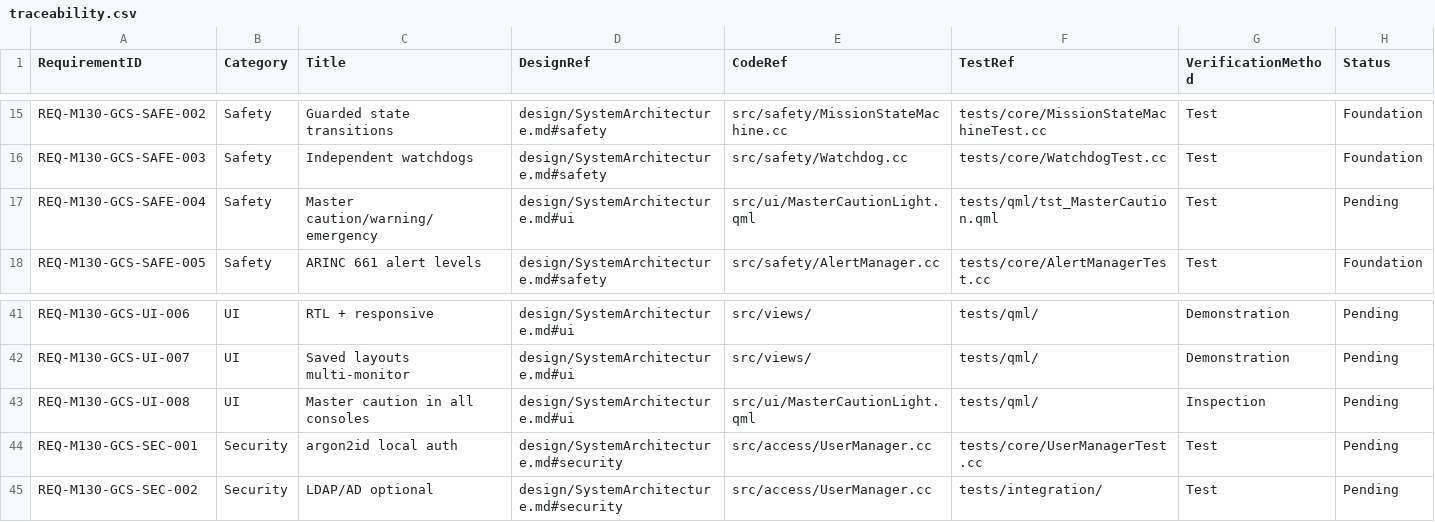
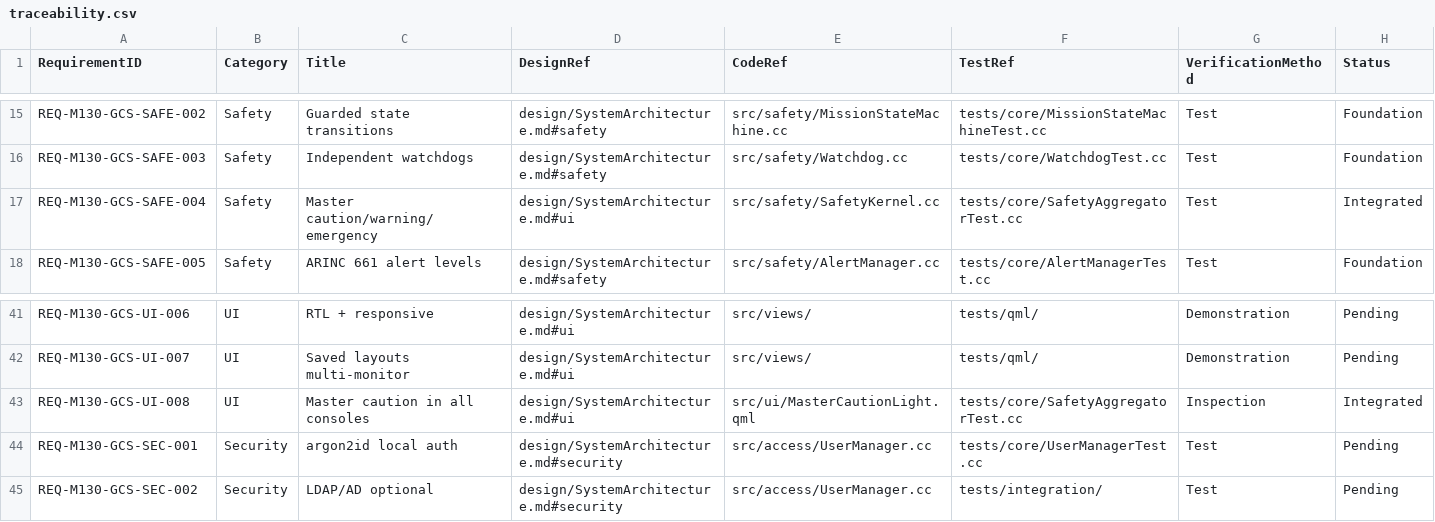
Before and after one commit to shebah2040-max/_m13, a CSV file: qgc/custom/docs/requirements/traceability.csv, drawn as a sheet; only a part is shown, gaps mark what is left out.

```diff
--- a/qgc/custom/docs/requirements/traceability.csv
+++ b/qgc/custom/docs/requirements/traceability.csv
@@ -16,3 +16,3 @@ REQ-M130-GCS-SAFE-002,Safety,Guarded state transitions,design/SystemArchitecture
 REQ-M130-GCS-SAFE-003,Safety,Independent watchdogs,design/SystemArchitecture.md#safety,src/safety/Watchdog.cc,tests/core/WatchdogTest.cc,Test,Foundation
-REQ-M130-GCS-SAFE-004,Safety,Master caution/warning/emergency,design/SystemArchitecture.md#ui,src/ui/MasterCautionLight.qml,tests/qml/tst_MasterCaution.qml,Test,Pending
+REQ-M130-GCS-SAFE-004,Safety,Master caution/warning/emergency,design/SystemArchitecture.md#ui,src/safety/SafetyKernel.cc,tests/core/SafetyAggregatorTest.cc,Test,Integrated
 REQ-M130-GCS-SAFE-005,Safety,ARINC 661 alert levels,design/SystemArchitecture.md#safety,src/safety/AlertManager.cc,tests/core/AlertManagerTest.cc,Test,Foundation
@@ -42,3 +42,3 @@ REQ-M130-GCS-UI-006,UI,RTL + responsive,design/SystemArchitecture.md#ui,src/view
 REQ-M130-GCS-UI-007,UI,Saved layouts multi-monitor,design/SystemArchitecture.md#ui,src/views/,tests/qml/,Demonstration,Pending
-REQ-M130-GCS-UI-008,UI,Master caution in all consoles,design/SystemArchitecture.md#ui,src/ui/MasterCautionLight.qml,tests/qml/,Inspection,Pending
+REQ-M130-GCS-UI-008,UI,Master caution in all consoles,design/SystemArchitecture.md#ui,src/ui/MasterCautionLight.qml,tests/core/SafetyAggregatorTest.cc,Inspection,Integrated
 REQ-M130-GCS-SEC-001,Security,argon2id local auth,design/SystemArchitecture.md#security,src/access/UserManager.cc,tests/core/UserManagerTest.cc,Test,Pending
```
Also changed, not shown: 15 other files.
